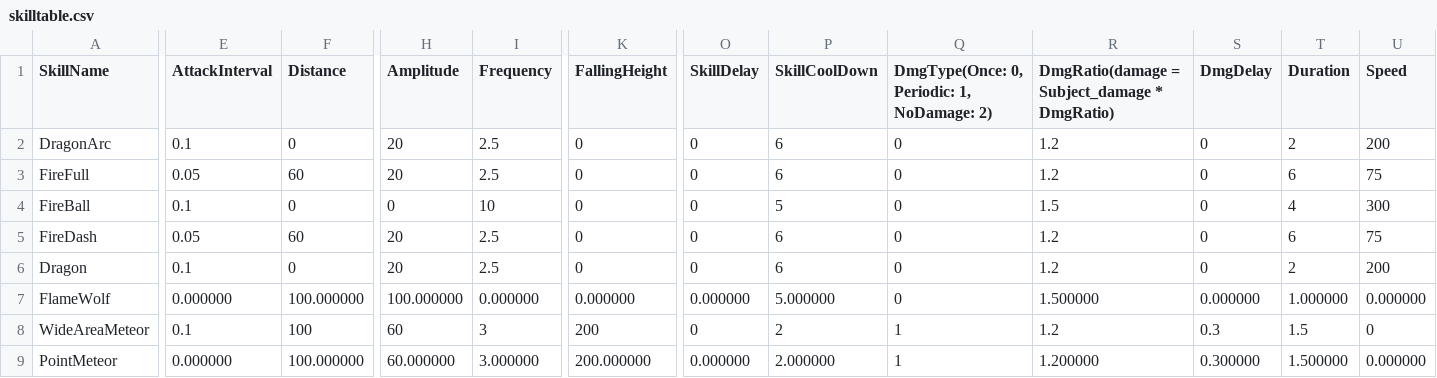
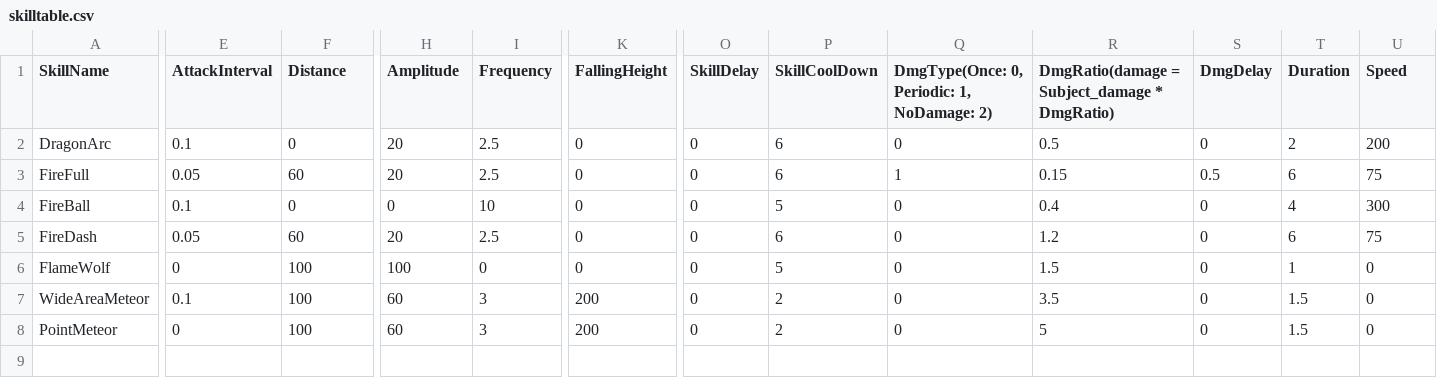
Before and after one commit to MinWooPark98/SFML_TeamProject, a CSV file: WizardOfLegend/WizardOfLegend-bin/tables/skilltable.csv, drawn as a sheet; only a part is shown, gaps mark what is left out; removed rows and columns are numbered as before the commit, all else as after; rows hold the shown columns only; the diff names each change by its address in the sheet, - before the commit and + after, or states it on an @@ line.

```diff
--- a/WizardOfLegend/WizardOfLegend-bin/tables/skilltable.csv
+++ b/WizardOfLegend/WizardOfLegend-bin/tables/skilltable.csv
-R2: 1.2
+R2: 0.5
-Q3: 0
+Q3: 1
-R3: 1.2
+R3: 0.15
-S3 (DmgDelay): 0
+S3 (DmgDelay): 0.5
-R4: 1.5
+R4: 0.4
-row 6: Dragon | 0.1 | 0 | 20 | 2.5 | 0 | 0 | 6 | 0 | 1.2 | 0 | 2 | 200
-E6 (AttackInterval): 0.000000
+E6 (AttackInterval): 0
-F6 (Distance): 100.000000
+F6 (Distance): 100
-H6 (Amplitude): 100.000000
+H6 (Amplitude): 100
-I6 (Frequency): 0.000000
+I6 (Frequency): 0
-K6 (FallingHeight): 0.000000
+K6 (FallingHeight): 0
-O6 (SkillDelay): 0.000000
+O6 (SkillDelay): 0
-P6 (SkillCoolDown): 5.000000
+P6 (SkillCoolDown): 5
-R6: 1.500000
+R6: 1.5
-S6 (DmgDelay): 0.000000
+S6 (DmgDelay): 0
-T6 (Duration): 1.000000
+T6 (Duration): 1
-U6 (Speed): 0.000000
+U6 (Speed): 0
-Q7:Q8: 1
+Q7:Q8: 0
-R7: 1.2
+R7: 3.5
-S7 (DmgDelay): 0.3
+S7 (DmgDelay): 0
-E8 (AttackInterval): 0.000000
+E8 (AttackInterval): 0
-F8 (Distance): 100.000000
+F8 (Distance): 100
-H8 (Amplitude): 60.000000
+H8 (Amplitude): 60
-I8 (Frequency): 3.000000
+I8 (Frequency): 3
-K8 (FallingHeight): 200.000000
+K8 (FallingHeight): 200
-O8 (SkillDelay): 0.000000
+O8 (SkillDelay): 0
-P8 (SkillCoolDown): 2.000000
+P8 (SkillCoolDown): 2
-R8: 1.200000
+R8: 5
-S8 (DmgDelay): 0.300000
+S8 (DmgDelay): 0
-T8 (Duration): 1.500000
+T8 (Duration): 1.5
-U8 (Speed): 0.000000
+U8 (Speed): 0
```
Also changed, not shown: 24 other files.
